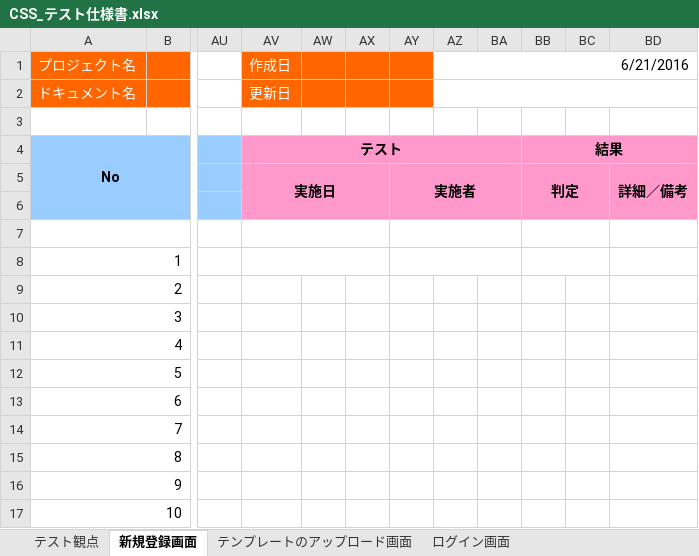
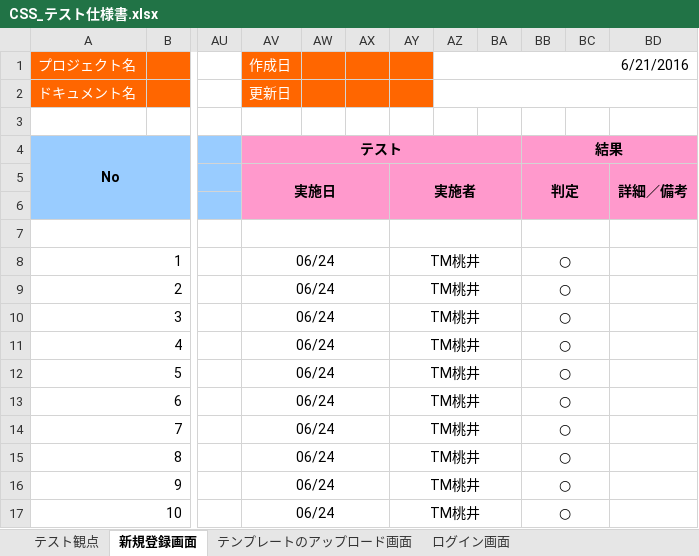
Before and after one commit to ColorSchemeSystem/CSS, an Excel workbook: CSS_テスト仕様書.xlsx, sheet 新規登録画面, drawn as a sheet; only a part is shown, gaps mark what is left out; values as stored, in another font and other column widths than the file's, no borders; the diff covers the shown part only; the diff names each change by its address in the sheet, - before the commit and + after, or states it on an @@ line.

```diff
--- a/CSS_テスト仕様書.xlsx (sheet 新規登録画面)
+++ b/CSS_テスト仕様書.xlsx (sheet 新規登録画面)
-AV8:AV17: (empty)
+AV8:AV17: 06/24
-AY8:AY17: (empty)
+AY8:AY17: TM桃井
-BB8:BB17: (empty)
+BB8:BB17: ○
+AV9:AX9 merged
+AY9:BA9 merged
+BB9:BC9 merged
+AV10:AX10 merged
+AY10:BA10 merged
+BB10:BC10 merged
+AV11:AX11 merged
+AY11:BA11 merged
+BB11:BC11 merged
+AV12:AX12 merged
+AY12:BA12 merged
+BB12:BC12 merged
+AV13:AX13 merged
+AY13:BA13 merged
+BB13:BC13 merged
+AV14:AX14 merged
+AY14:BA14 merged
+BB14:BC14 merged
+AV15:AX15 merged
+AY15:BA15 merged
+BB15:BC15 merged
+AV16:AX16 merged
+AY16:BA16 merged
+BB16:BC16 merged
+AV17:AX17 merged
+AY17:BA17 merged
+BB17:BC17 merged
```
Also changed, not shown: 59 edited cells, cell formats and merged cells elsewhere in this sheet, sheet マイページ画面, sheet テスト観点.
